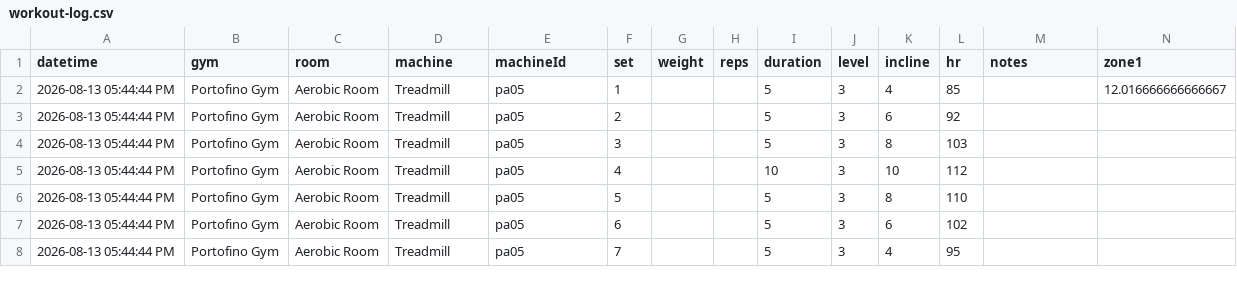
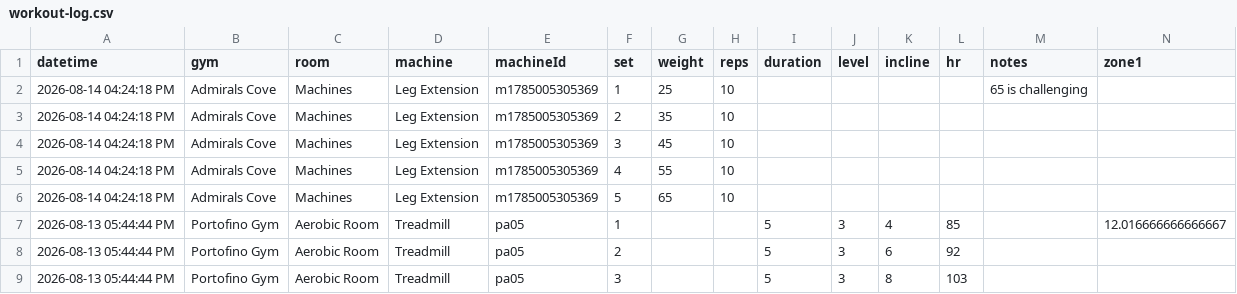
Before and after one commit to chromacole/logtrim, a CSV file: workout-log.csv, drawn as a sheet; only a part is shown; the shorter side is filled out with more unchanged rows; rows hold the shown columns only; the diff names each change by its address in the sheet, - before the commit and + after, or states it on an @@ line.

Commit message:
Update workout log CSV

```diff
--- a/workout-log.csv
+++ b/workout-log.csv
+row 2: 2026-08-14 04:24:18 PM | Admirals Cove | Machines | Leg Extension | m1785005305369 | 1 | 25 | 10 |  |  |  |  | 65 is challenging
+row 3: 2026-08-14 04:24:18 PM | Admirals Cove | Machines | Leg Extension | m1785005305369 | 2 | 35 | 10
+row 4: 2026-08-14 04:24:18 PM | Admirals Cove | Machines | Leg Extension | m1785005305369 | 3 | 45 | 10
+row 5: 2026-08-14 04:24:18 PM | Admirals Cove | Machines | Leg Extension | m1785005305369 | 4 | 55 | 10
+row 6: 2026-08-14 04:24:18 PM | Admirals Cove | Machines | Leg Extension | m1785005305369 | 5 | 65 | 10
```
